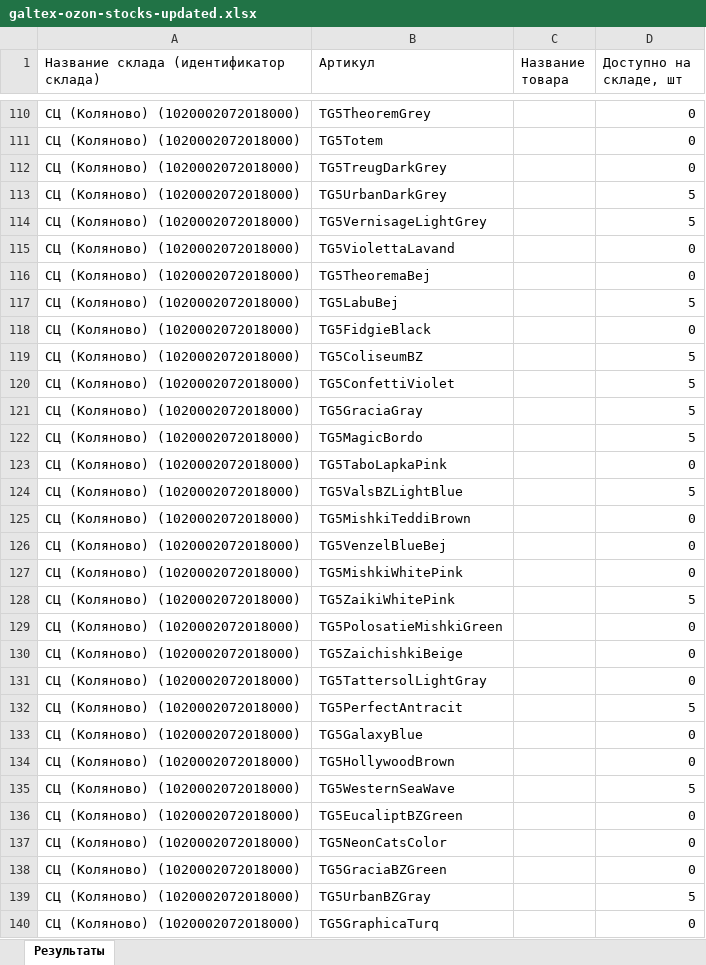
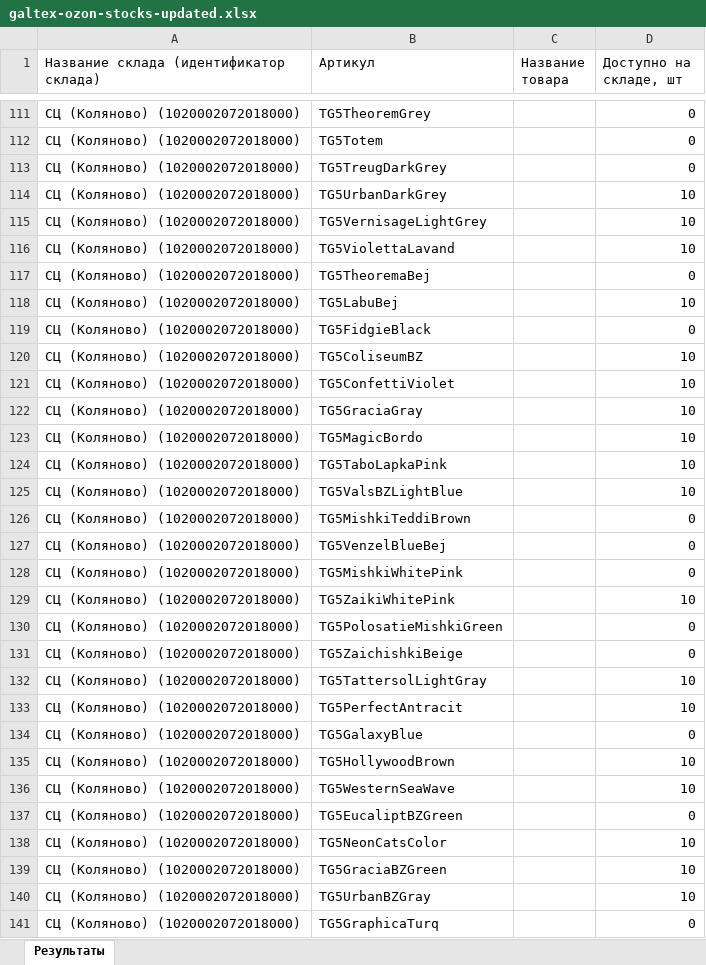
Before and after one commit to JUNKYASS/parse-fabric-stocks, an Excel workbook: data/ready_stocks/galtex-ozon-stocks-updated.xlsx, sheet Результаты, drawn as a sheet; only a part is shown, gaps mark what is left out; values as stored, in another font and other column widths than the file's, no borders; addresses are those after the commit; the diff covers the shown part only; the diff names each change by its address in the sheet, - before the commit and + after, or states it on an @@ line.

Commit message:
fix stringToInt func, inscreased output stocks, decreased supplier's stocks limit

```diff
--- a/data/ready_stocks/galtex-ozon-stocks-updated.xlsx (sheet Результаты)
+++ b/data/ready_stocks/galtex-ozon-stocks-updated.xlsx (sheet Результаты)
-D114:D115 (Доступно на складе, шт): 5
+D114:D115 (Доступно на складе, шт): 10
-D116 (Доступно на складе, шт): 0
+D116 (Доступно на складе, шт): 10
-D118 (Доступно на складе, шт): 5
+D118 (Доступно на складе, шт): 10
-D120:D123 (Доступно на складе, шт): 5
+D120:D123 (Доступно на складе, шт): 10
-D124 (Доступно на складе, шт): 0
+D124 (Доступно на складе, шт): 10
-D125 (Доступно на складе, шт): 5
+D125 (Доступно на складе, шт): 10
-D129 (Доступно на складе, шт): 5
+D129 (Доступно на складе, шт): 10
-D132 (Доступно на складе, шт): 0
+D132 (Доступно на складе, шт): 10
-D133 (Доступно на складе, шт): 5
+D133 (Доступно на складе, шт): 10
-D135 (Доступно на складе, шт): 0
+D135 (Доступно на складе, шт): 10
-D136 (Доступно на складе, шт): 5
+D136 (Доступно на складе, шт): 10
-D138:D139 (Доступно на складе, шт): 0
+D138:D139 (Доступно на складе, шт): 10
-D140 (Доступно на складе, шт): 5
+D140 (Доступно на складе, шт): 10
```
Also changed, not shown: 13 added rows and 38 edited cells elsewhere in this sheet, data/mapping.xlsx, data/ready_stocks/galtex-wb-stocks-updated.xlsx, 1 other file.
